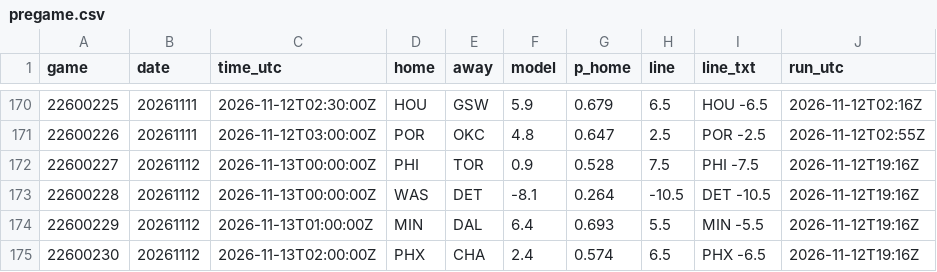
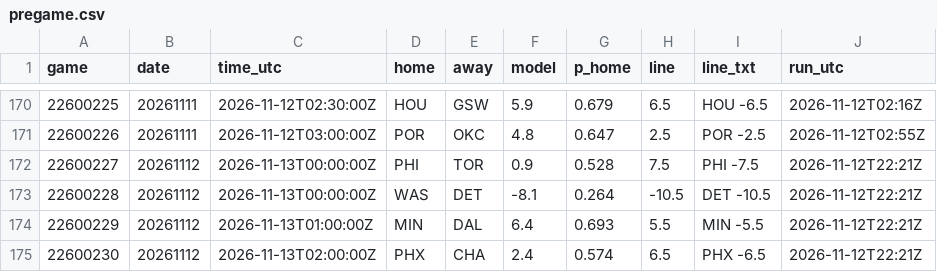
Before and after one commit to jvector26/JIMBO, a CSV file: live/2026/pregame.csv, drawn as a sheet; only a part is shown, gaps mark what is left out.

```diff
--- a/live/2026/pregame.csv
+++ b/live/2026/pregame.csv
@@ -171,5 +171,5 @@ game,date,time_utc,home,away,model,p_home,line,line_txt,run_utc
 22600226,20261111,2026-11-12T03:00:00Z,POR,OKC,4.8,0.647,2.5,POR -2.5,2026-11-12T02:55Z
-22600227,20261112,2026-11-13T00:00:00Z,PHI,TOR,0.9,0.528,7.5,PHI -7.5,2026-11-12T19:16Z
-22600228,20261112,2026-11-13T00:00:00Z,WAS,DET,-8.1,0.264,-10.5,DET -10.5,2026-11-12T19:16Z
-22600229,20261112,2026-11-13T01:00:00Z,MIN,DAL,6.4,0.693,5.5,MIN -5.5,2026-11-12T19:16Z
-22600230,20261112,2026-11-13T02:00:00Z,PHX,CHA,2.4,0.574,6.5,PHX -6.5,2026-11-12T19:16Z
+22600227,20261112,2026-11-13T00:00:00Z,PHI,TOR,0.9,0.528,7.5,PHI -7.5,2026-11-12T22:21Z
+22600228,20261112,2026-11-13T00:00:00Z,WAS,DET,-8.1,0.264,-10.5,DET -10.5,2026-11-12T22:21Z
+22600229,20261112,2026-11-13T01:00:00Z,MIN,DAL,6.4,0.693,5.5,MIN -5.5,2026-11-12T22:21Z
+22600230,20261112,2026-11-13T02:00:00Z,PHX,CHA,2.4,0.574,6.5,PHX -6.5,2026-11-12T22:21Z
```
Also changed, not shown: live/2026/injuries.csv, live/2026/odds/20261112.csv, 3 other files.
